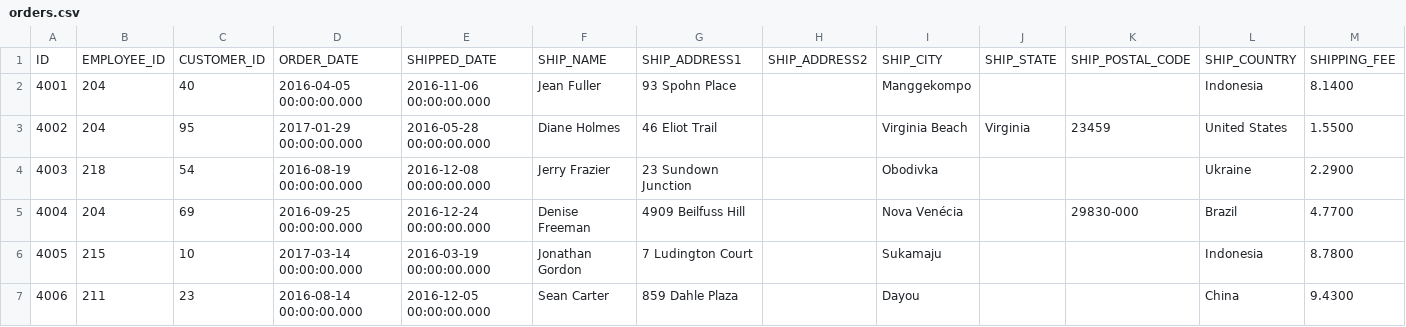
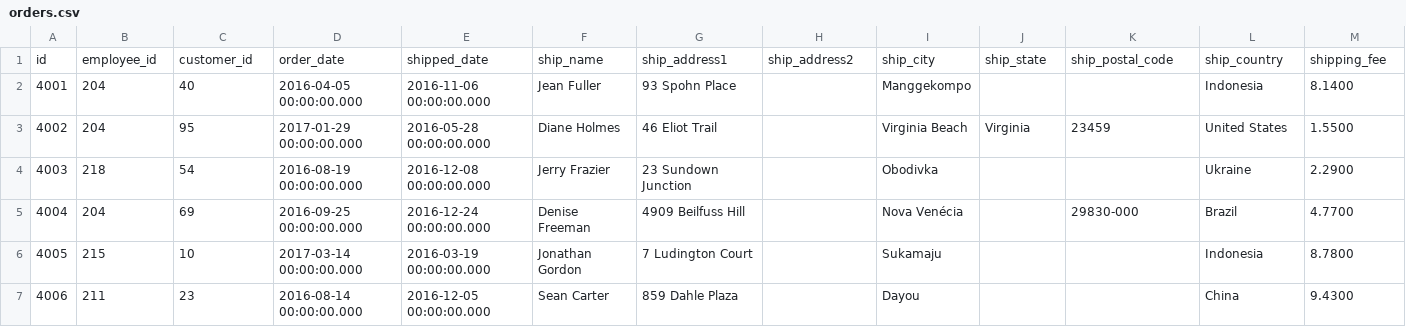
Before and after one commit to stephan-meier/new_env, a CSV file: dbt_project/seeds/orders.csv, drawn as a sheet; only a part is shown; removed rows and columns are numbered as before the commit, all else as after; rows hold the shown columns only; the diff names each change by its address in the sheet, - before the commit and + after, or states it on an @@ line.

```diff
--- a/dbt_project/seeds/orders.csv
+++ b/dbt_project/seeds/orders.csv
-row 1: ID | EMPLOYEE_ID | CUSTOMER_ID | ORDER_DATE | SHIPPED_DATE | SHIP_NAME | SHIP_ADDRESS1 | SHIP_ADDRESS2 | SHIP_CITY | SHIP_STATE | SHIP_POSTAL_CODE | SHIP_COUNTRY | SHIPPING_FEE
+row 1: id | employee_id | customer_id | order_date | shipped_date | ship_name | ship_address1 | ship_address2 | ship_city | ship_state | ship_postal_code | ship_country | shipping_fee
```
Also changed, not shown: dbt_project/seeds/customers.csv, dbt_project/seeds/employees.csv, 4 other files.
